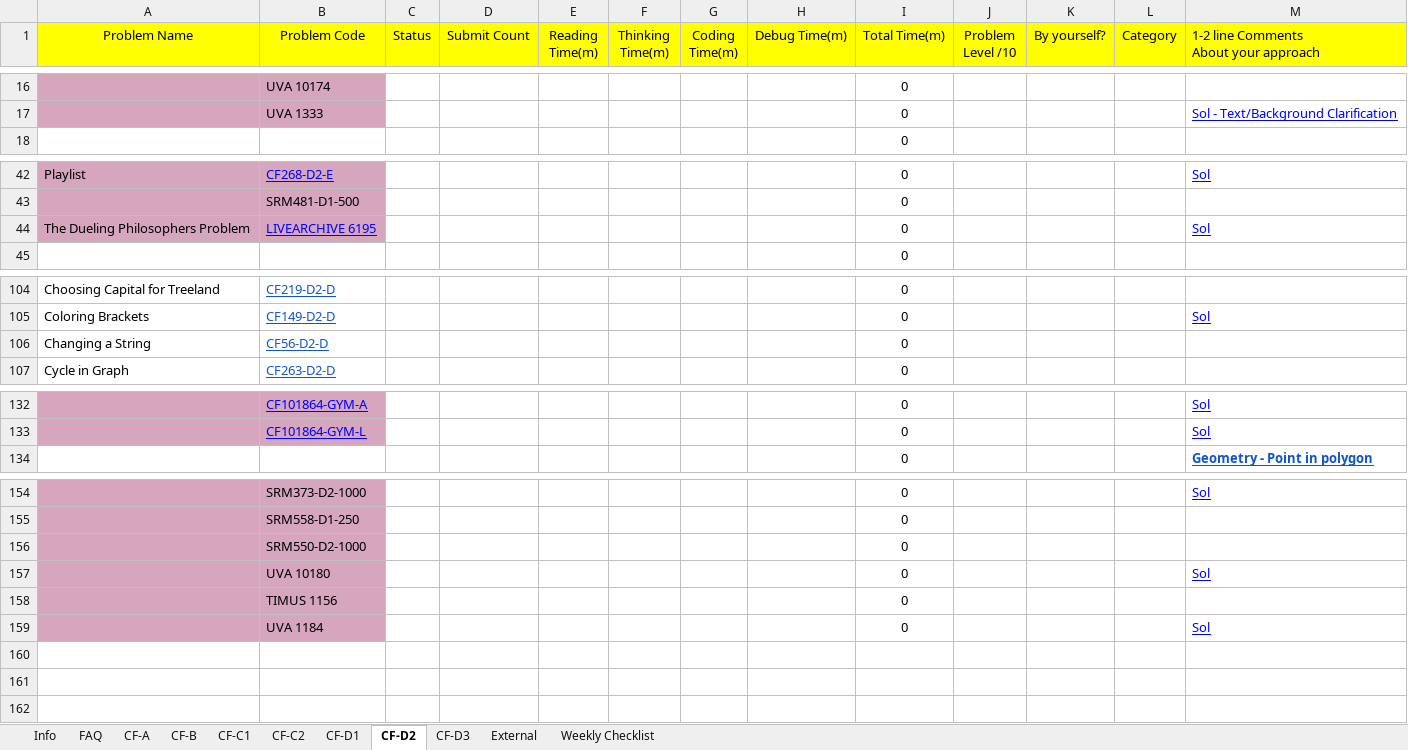
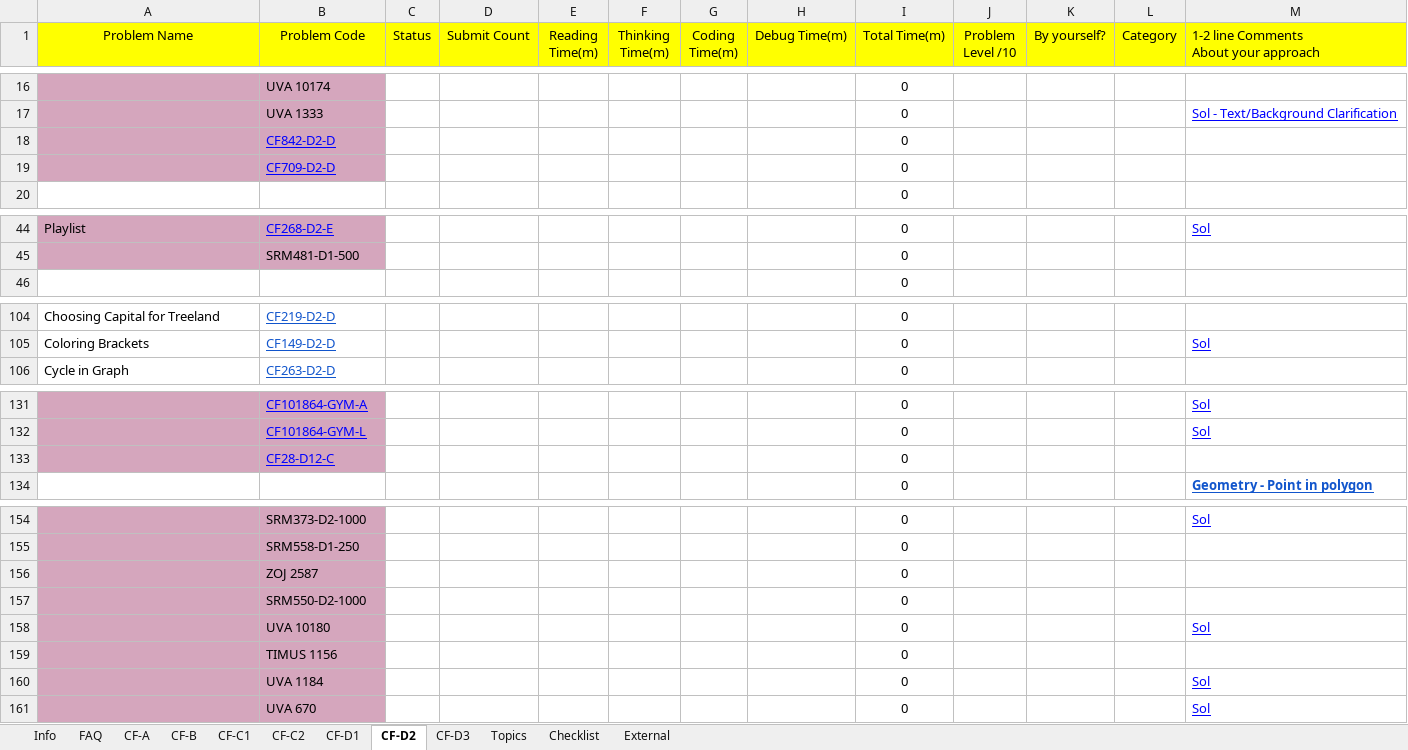
Before and after one commit to jpswing/STU-ACM-site, an Excel workbook: materials/Junior Training Sheet.xlsx, sheet CF-D2, drawn as a sheet; only a part is shown, gaps mark what is left out; values as stored, in another font and other column widths than the file's, no borders; charts and pictures and conditional formats not drawn; removed rows and columns are numbered as before the commit, all else as after; the diff names each change by its address in the sheet, - before the commit and + after, or states it on an @@ line.

```diff
--- a/materials/Junior Training Sheet.xlsx (sheet CF-D2)
+++ b/materials/Junior Training Sheet.xlsx (sheet CF-D2)
-sheet tab: Weekly Checklist
+sheet tab: Checklist
+sheet tab: Topics
@@ sheet tab order changed: Info | FAQ | CF-A | CF-B | CF-C1 | CF-C2 | CF-D1 | CF-D2 | CF-D3 | Topics | Checklist | External @@
+row 18:  | CF842-D2-D |  |  |  |  |  |  | 0
+row 19:  | CF709-D2-D |  |  |  |  |  |  | 0
-row 44: The Dueling Philosophers Problem | LIVEARCHIVE 6195 |  |  |  |  |  |  | 0 |  |  |  | Sol
-row 106: Changing a String | CF56-D2-D |  |  |  |  |  |  | 0
+row 133:  | CF28-D12-C |  |  |  |  |  |  | 0
@@ row 84 moved to row 156: ZOJ 2587 @@
+row 161:  | UVA 670 |  |  |  |  |  |  | 0 |  |  |  | Sol
```
Also changed, not shown: sheet CF-D1, sheet CF-D3, sheet Info, sheet CF-C1, sheet CF-B, sheet Checklist, 2 more sheets, formulas that keep their value, charts or pictures, 1 other file.
